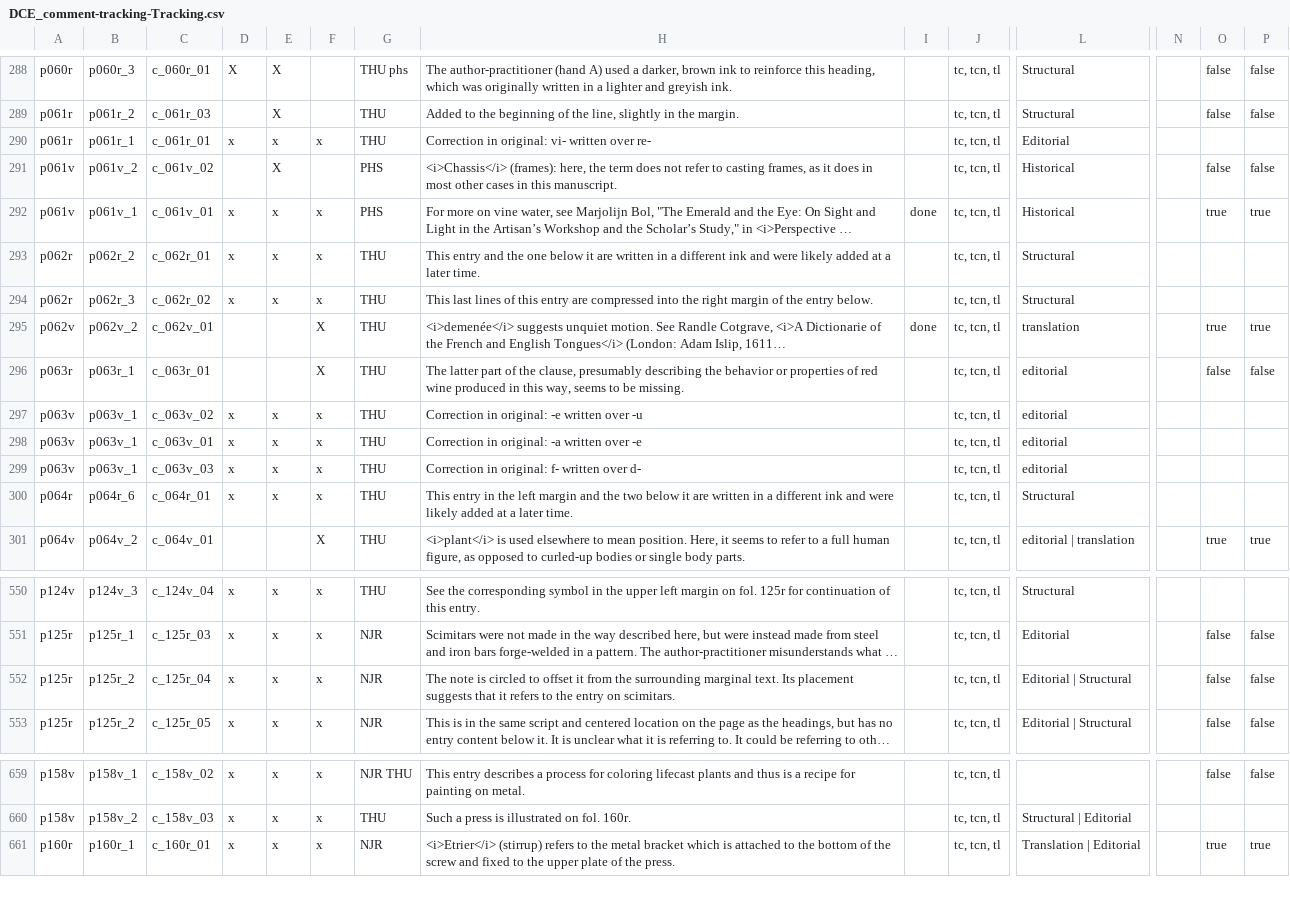
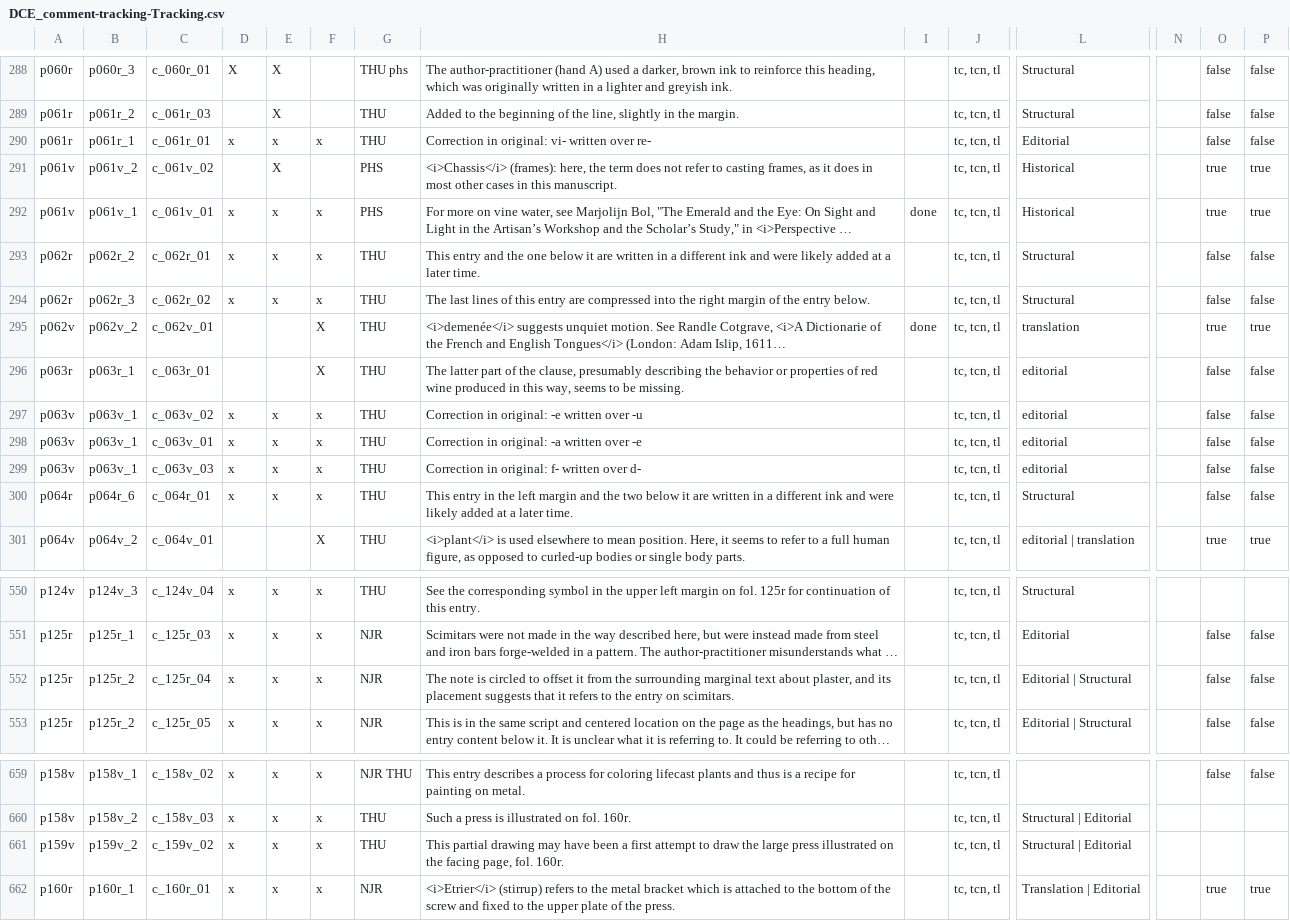
Before and after one commit to cu-mkp/m-k-manuscript-data, a CSV file: metadata/DCE_comment-tracking-Tracking.csv, drawn as a sheet; only a part is shown, gaps mark what is left out; long unchanged cells end in …; rows hold the shown columns only; the diff names each change by its address in the sheet, - before the commit and + after, or states it on an @@ line.

```diff
--- a/metadata/DCE_comment-tracking-Tracking.csv
+++ b/metadata/DCE_comment-tracking-Tracking.csv
-O290: (empty)
+O290: false
-P290: (empty)
+P290: false
-O291: false
+O291: true
-P291: false
+P291: true
-O293:O294: (empty)
+O293:O294: false
-P293:P294: (empty)
+P293:P294: false
-H294: This last lines…
+H294: The last lines…
-O297:O300: (empty)
+O297:O300: false
-P297:P300: (empty)
+P297:P300: false
-H552: …surrounding marginal text. Its placement suggests…
+H552: …surrounding marginal text about plaster, and its placement suggests…
+row 661: p159v | p159v_2 | c_159v_02 | x | x | x | THU | This partial drawing may have been a first attempt to draw the large press illustrated on the facing page, fol. 160r. |  | tc, tcn, tl | Structural | Editorial
```
Also changed, not shown: metadata/annotation-metadata.csv.
